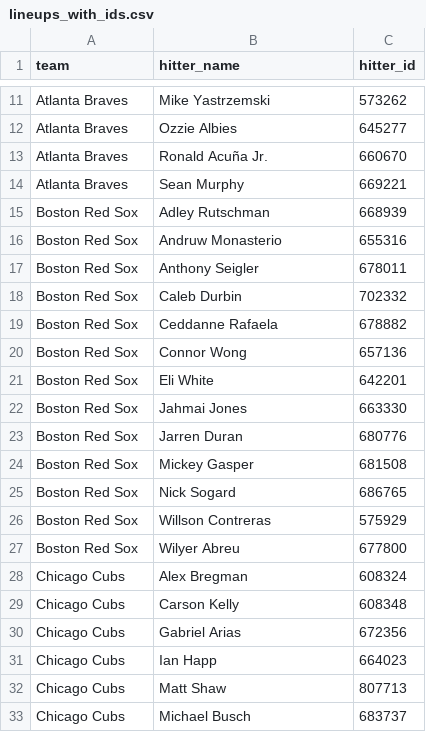
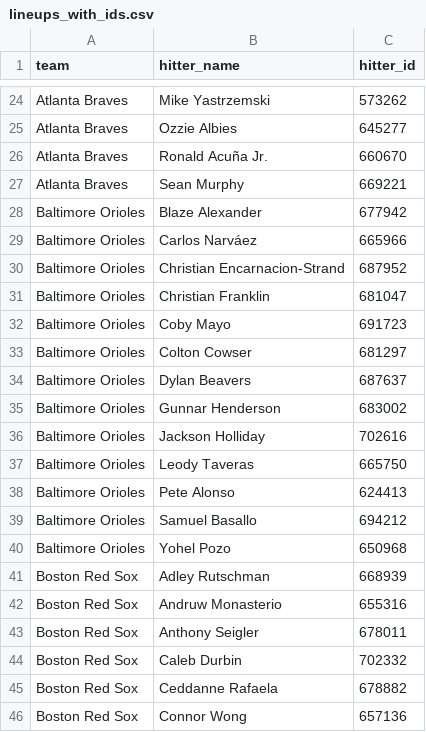
Before and after one commit to syocum9422-blip/sports_model_site, a CSV file: data/mlb/lineups_with_ids.csv, drawn as a sheet; only a part is shown, gaps mark what is left out; the shorter side is filled out with more unchanged rows; the diff covers the shown part only.

```diff
--- a/data/mlb/lineups_with_ids.csv
+++ b/data/mlb/lineups_with_ids.csv
@@ -14,2 +27,15 @@ Atlanta Braves,Ronald Acuña Jr.,660670
 Atlanta Braves,Sean Murphy,669221
+Baltimore Orioles,Blaze Alexander,677942
+Baltimore Orioles,Carlos Narváez,665966
+Baltimore Orioles,Christian Encarnacion-Strand,687952
+Baltimore Orioles,Christian Franklin,681047
+Baltimore Orioles,Coby Mayo,691723
+Baltimore Orioles,Colton Cowser,681297
+Baltimore Orioles,Dylan Beavers,687637
+Baltimore Orioles,Gunnar Henderson,683002
+Baltimore Orioles,Jackson Holliday,702616
+Baltimore Orioles,Leody Taveras,665750
+Baltimore Orioles,Pete Alonso,624413
+Baltimore Orioles,Samuel Basallo,694212
+Baltimore Orioles,Yohel Pozo,650968
 Boston Red Sox,Adley Rutschman,668939
```
Also changed, not shown: 39 added rows elsewhere in this file, 4 other files.
